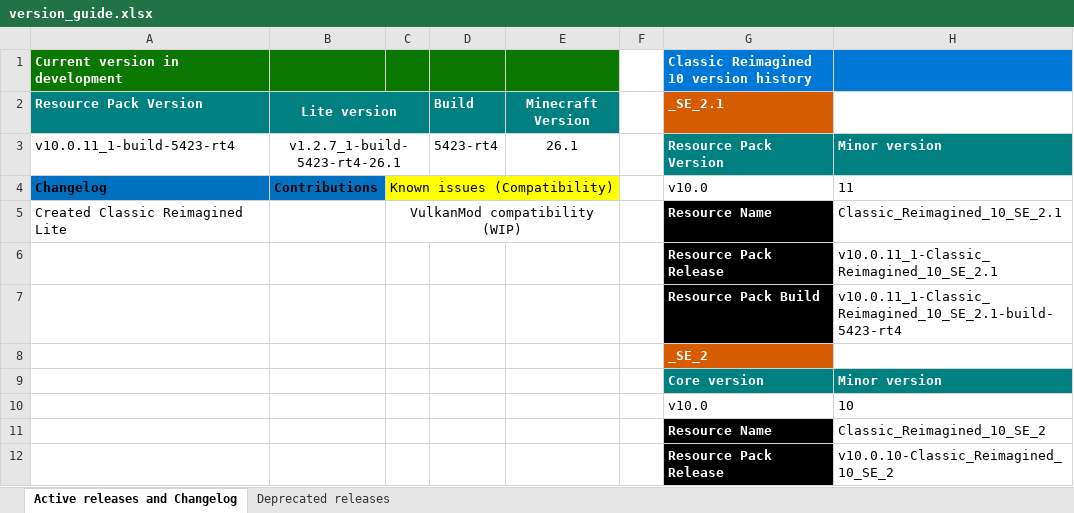
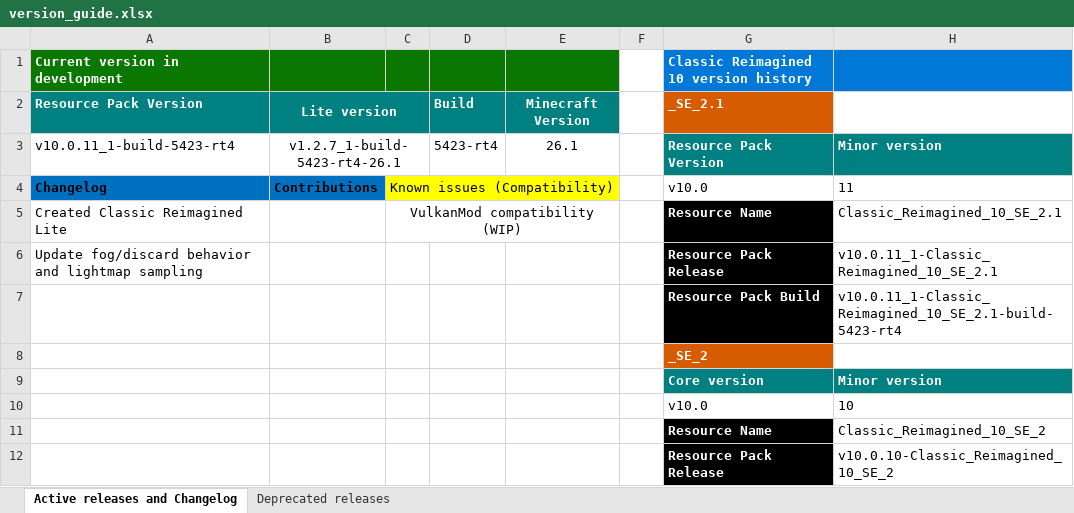
Before and after one commit to DogeStudiosSoftware/Classic-Reimagined, an Excel workbook: version_guide.xlsx, sheet Active releases and Changelog, drawn as a sheet; only a part is shown; values as stored, in another font and other column widths than the file's, no borders; the diff names each change by its address in the sheet, - before the commit and + after, or states it on an @@ line.

Commit message:
Update fog/discard behavior and lightmap sampling
Adjust shader fog and discard logic across multiple shader files and adapt lightmap sampling API.

- Classic-Reimagined-Modded/sodium/.../block_layer_opaque.fsh: apply linear fog earlier, discard fragments whose color equals the fog color, otherwise set fragColor to the computed color.
- Classic-Reimagined/*/terrain.fsh (1.21.11 and 26.1): replace previous fog mixing/apply_fog calls with an RGB mix using total_fog_value; discard fragments when linear_fog_value == 1.0, otherwise output the computed color.
- Classic-Reimagined/26.1_shaders/.../terrain.vsh: swap import from smooth_lighting.glsl to sample_lightmap.glsl and call sample_lightmap(...) instead of minecraft_sample_lightmap(...).

These changes modify fog/alpha handling to drop fully fogged pixels and update lightmap sampling to the new API.

```diff
--- a/version_guide.xlsx (sheet Active releases and Changelog)
+++ b/version_guide.xlsx (sheet Active releases and Changelog)
-A6: (empty)
+A6: Update fog/discard behavior and lightmap sampling
```
Also changed, not shown: 4 other files.
